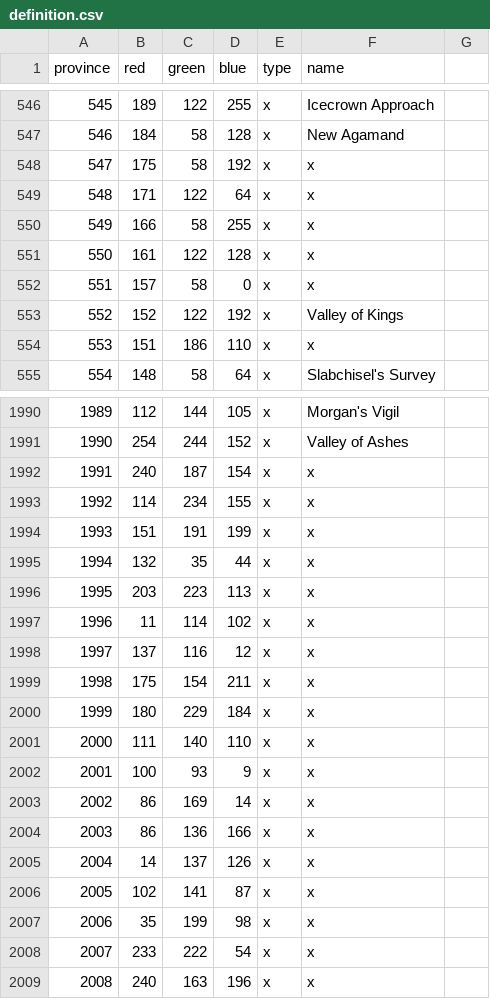
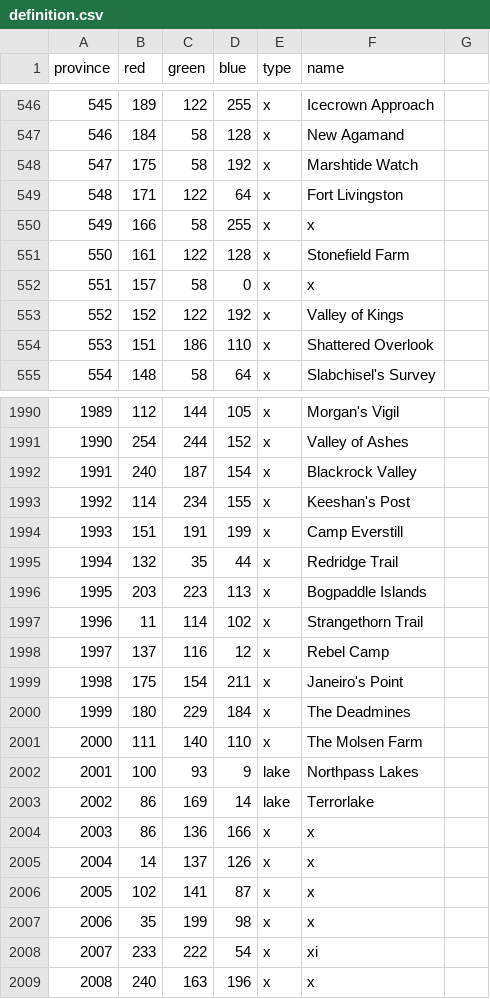
Before and after one commit to nastyasalways/warcraft_universalis, a CSV file: map/definition.csv, drawn as a sheet; only a part is shown, gaps mark what is left out; the diff covers the shown part only.

```diff
--- a/map/definition.csv
+++ b/map/definition.csv
@@ -547,9 +547,9 @@ province;red;green;blue;type;name
 546;184;58;128;x;New Agamand
-547;175;58;192;x;x
-548;171;122;64;x;x
+547;175;58;192;x;Marshtide Watch
+548;171;122;64;x;Fort Livingston
 549;166;58;255;x;x
-550;161;122;128;x;x
+550;161;122;128;x;Stonefield Farm
 551;157;58;0;x;x
 552;152;122;192;x;Valley of Kings
-553;151;186;110;x;x
+553;151;186;110;x;Shattered Overlook
 554;148;58;64;x;Slabchisel's Survey
@@ -1991,14 +1991,14 @@ province;red;green;blue;type;name
 1990;254;244;152;x;Valley of Ashes
-1991;240;187;154;x;x
-1992;114;234;155;x;x
-1993;151;191;199;x;x
-1994;132;35;44;x;x
-1995;203;223;113;x;x
-1996;11;114;102;x;x
-1997;137;116;12;x;x
-1998;175;154;211;x;x
-1999;180;229;184;x;x
-2000;111;140;110;x;x
-2001;100;93;9;x;x
-2002;86;169;14;x;x
+1991;240;187;154;x;Blackrock Valley
+1992;114;234;155;x;Keeshan's Post
+1993;151;191;199;x;Camp Everstill
+1994;132;35;44;x;Redridge Trail
+1995;203;223;113;x;Bogpaddle Islands
+1996;11;114;102;x;Strangethorn Trail
+1997;137;116;12;x;Rebel Camp
+1998;175;154;211;x;Janeiro's Point
+1999;180;229;184;x;The Deadmines
+2000;111;140;110;x;The Molsen Farm
+2001;100;93;9;lake;Northpass Lakes
+2002;86;169;14;lake;Terrorlake
 2003;86;136;166;x;x
@@ -2007,3 +2007,3 @@ province;red;green;blue;type;name
 2006;35;199;98;x;x
-2007;233;222;54;x;x
+2007;233;222;54;x;xi
 2008;240;163;196;x;x
```
Also changed, not shown: 146 edited cells elsewhere in this file, 00_tools/parse_definitions/definition.csv, 24 other files.
